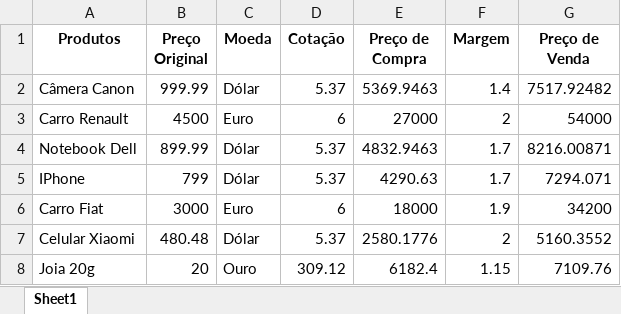
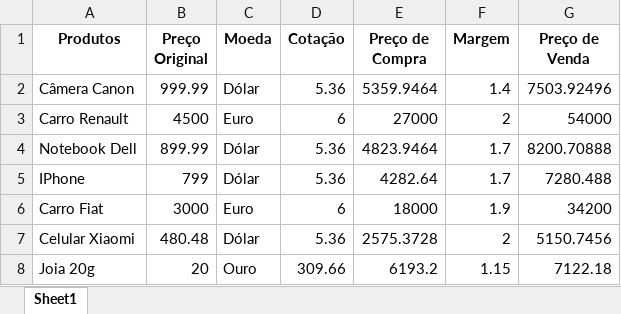
Before and after one commit to arlendev/exercicios-python, an Excel workbook: intensivao-python-lira/Produtos Novo.xlsx, sheet Sheet1, drawn as a sheet; values as stored, in another font and other column widths than the file's, no borders; the diff names each change by its address in the sheet, - before the commit and + after, or states it on an @@ line.

```diff
--- a/intensivao-python-lira/Produtos Novo.xlsx (sheet Sheet1)
+++ b/intensivao-python-lira/Produtos Novo.xlsx (sheet Sheet1)
-D2 (Cotação): 5.37
+D2 (Cotação): 5.36
-E2 (Preço de Compra): 5369.9463
+E2 (Preço de Compra): 5359.9464
-G2 (Preço de Venda): 7517.92482
+G2 (Preço de Venda): 7503.92496
-D4:D5 (Cotação): 5.37
+D4:D5 (Cotação): 5.36
-E4 (Preço de Compra): 4832.9463
+E4 (Preço de Compra): 4823.9464
-G4 (Preço de Venda): 8216.00871
+G4 (Preço de Venda): 8200.70888
-E5 (Preço de Compra): 4290.63
+E5 (Preço de Compra): 4282.64
-G5 (Preço de Venda): 7294.071
+G5 (Preço de Venda): 7280.488
-D7 (Cotação): 5.37
+D7 (Cotação): 5.36
-E7 (Preço de Compra): 2580.1776
+E7 (Preço de Compra): 2575.3728
-G7 (Preço de Venda): 5160.3552
+G7 (Preço de Venda): 5150.7456
-D8 (Cotação): 309.12
+D8 (Cotação): 309.66
-E8 (Preço de Compra): 6182.4
+E8 (Preço de Compra): 6193.2
-G8 (Preço de Venda): 7109.76
+G8 (Preço de Venda): 7122.18
```
Also changed, not shown: 2 other files.
